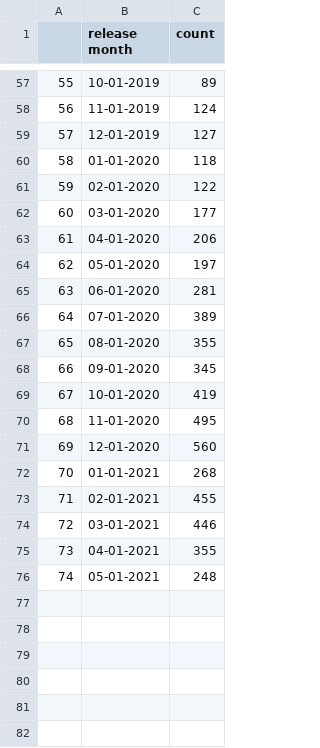
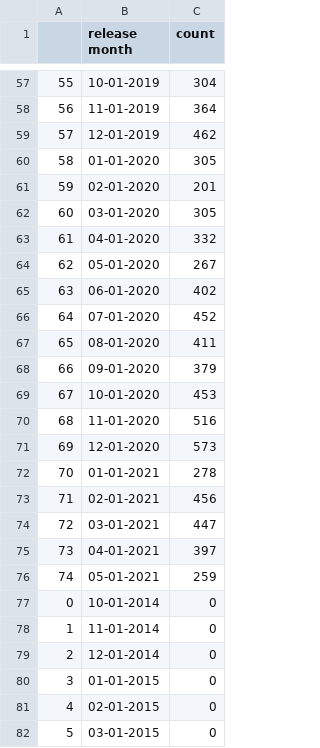
Before and after one commit to karimassi/netviz, a CSV file: website/app/data/release_density_per_month.csv, drawn as a sheet; only a part is shown, gaps mark what is left out; the diff covers the shown part only.

```diff
--- a/website/app/data/release_density_per_month.csv
+++ b/website/app/data/release_density_per_month.csv
@@ -57,20 +57,26 @@
-55,10-01-2019,89
-56,11-01-2019,124
-57,12-01-2019,127
-58,01-01-2020,118
-59,02-01-2020,122
-60,03-01-2020,177
-61,04-01-2020,206
-62,05-01-2020,197
-63,06-01-2020,281
-64,07-01-2020,389
-65,08-01-2020,355
-66,09-01-2020,345
-67,10-01-2020,419
-68,11-01-2020,495
-69,12-01-2020,560
-70,01-01-2021,268
-71,02-01-2021,455
-72,03-01-2021,446
-73,04-01-2021,355
-74,05-01-2021,248
+55,10-01-2019,304
+56,11-01-2019,364
+57,12-01-2019,462
+58,01-01-2020,305
+59,02-01-2020,201
+60,03-01-2020,305
+61,04-01-2020,332
+62,05-01-2020,267
+63,06-01-2020,402
+64,07-01-2020,452
+65,08-01-2020,411
+66,09-01-2020,379
+67,10-01-2020,453
+68,11-01-2020,516
+69,12-01-2020,573
+70,01-01-2021,278
+71,02-01-2021,456
+72,03-01-2021,447
+73,04-01-2021,397
+74,05-01-2021,259
+0,10-01-2014,0
+1,11-01-2014,0
+2,12-01-2014,0
+3,01-01-2015,0
+4,02-01-2015,0
+5,03-01-2015,0
```
Also changed, not shown: 54 edited cells elsewhere in this file, website/app/data/age_rating_per_year_distribution.csv, 12 other files.
